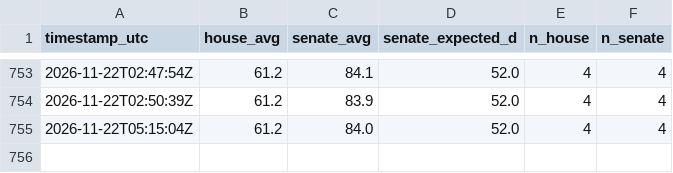
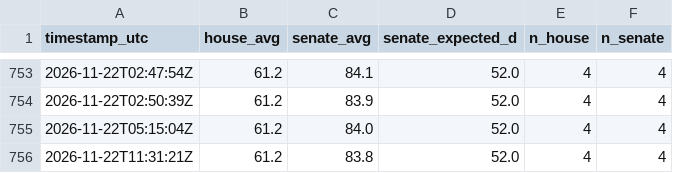
Before and after one commit to AravindB98/us-midterm-elections-2026-, a CSV file: data/history.csv, drawn as a sheet; only a part is shown, gaps mark what is left out.

```diff
--- a/data/history.csv
+++ b/data/history.csv
@@ -755 +755,2 @@ timestamp_utc,house_avg,senate_avg,senate_expected_d,n_house,n_senate
 2026-11-22T05:15:04Z,61.2,84.0,52.0,4,4
+2026-11-22T11:31:21Z,61.2,83.8,52.0,4,4
```
Also changed, not shown: 13 other files.
